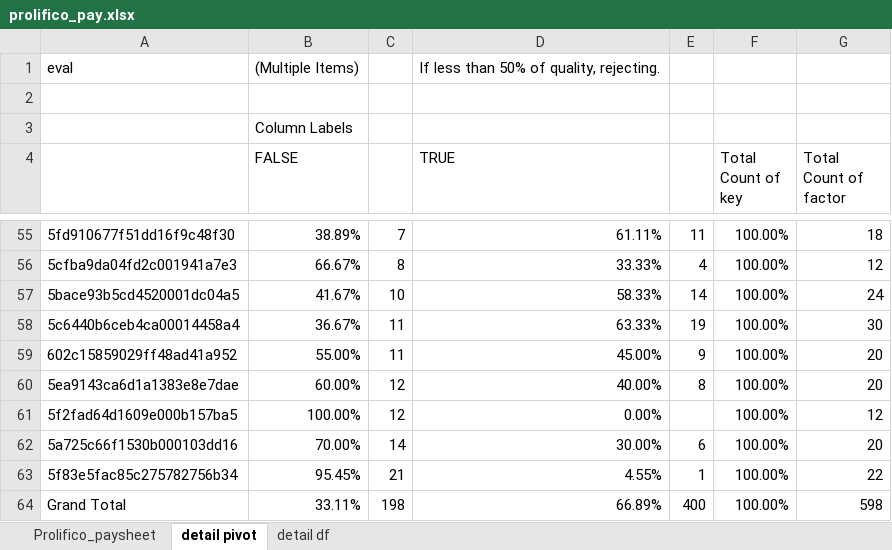
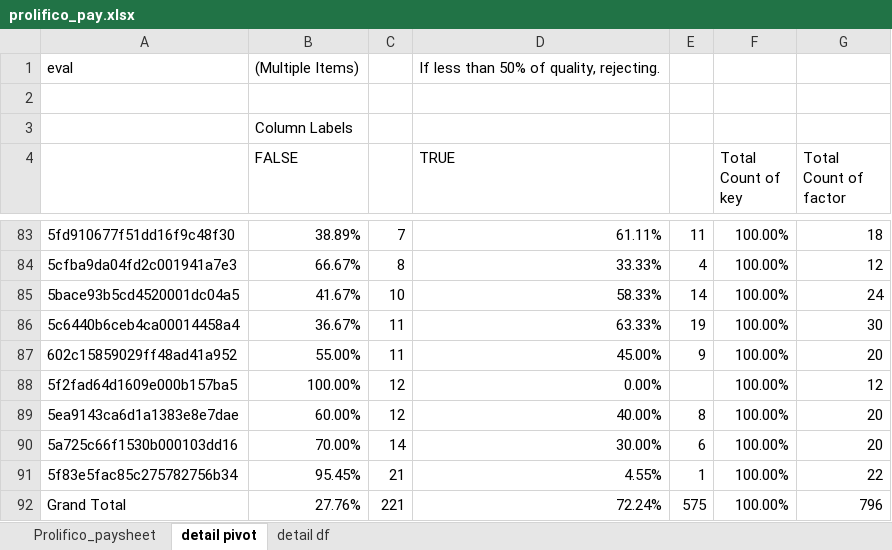
Before and after one commit to nspyrison/spinifex_study, an Excel workbook: apps_supplementary/prolifico_pay.xlsx, sheet detail pivot, drawn as a sheet; only a part is shown, gaps mark what is left out; values as stored, in another font and other column widths than the file's, no borders; charts and pictures not drawn; addresses are those after the commit; the diff covers the shown part only; the diff names each change by its address in the sheet, - before the commit and + after, or states it on an @@ line.

```diff
--- a/apps_supplementary/prolifico_pay.xlsx (sheet detail pivot)
+++ b/apps_supplementary/prolifico_pay.xlsx (sheet detail pivot)
@@ row 61 moved to row 88: 5f2fad64d1609e000b157ba5 @@
-B92 (FALSE): 33.11%
+B92 (FALSE): 27.76%
-C92: 198
+C92: 221
-D92 (TRUE): 66.89%
+D92 (TRUE): 72.24%
-E92: 400
+E92: 575
-G92 (Total Count of factor): 598
+G92 (Total Count of factor): 796
```
Also changed, not shown: 28 added rows, 26 moved rows and 6 edited cells elsewhere in this sheet, sheet detail df, 6 other files.
